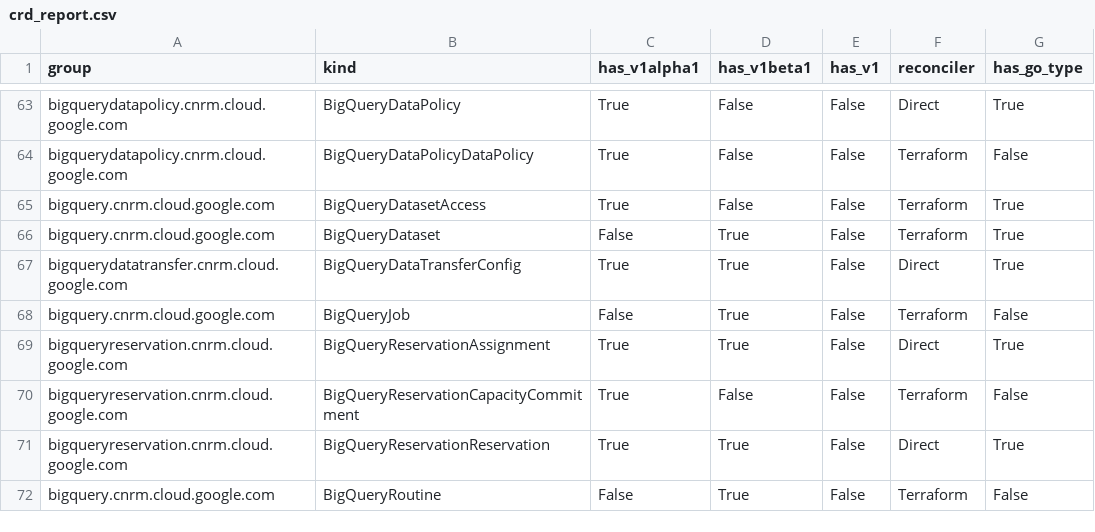
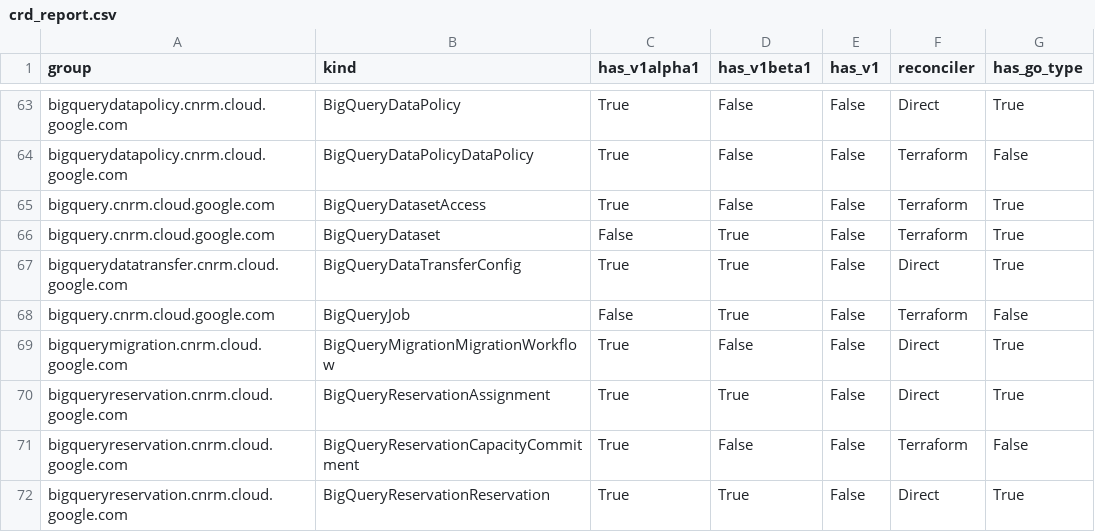
Before and after one commit to GoogleCloudPlatform/k8s-config-connector, a CSV file: docs/reports/crd_report.csv, drawn as a sheet; only a part is shown, gaps mark what is left out; the shorter side is filled out with more unchanged rows.

Commit message:
Implement direct KRM types and IdentityV2 for BigQueryMigrationMigrationWorkflow
This PR scaffolds the initial KRM types, CRD, and IdentityV2 for the BigQueryMigrationMigrationWorkflow resource following the direct approach.

- Created a new GVK package under apis/bigquerymigration/v1alpha1.

- Scaffolded KRM types from GCP API google.cloud.bigquery.migration.v2alpha.MigrationWorkflow.

- Defined the Spec and ObservedState fields including Tasks map[string]MigrationTask.

- Implemented the IdentityV2 and Resource interfaces for BigQueryMigrationMigrationWorkflow.

- Regenerated CRDs, deepcopy definitions, and reports via make generate.

- Documented findings in .gemini/journals/bigquerymigration.md.

This work was tracked via the chore file: .agents/greenfield-direct-new-resource-types.md

Fixes #9023

```diff
--- a/docs/reports/crd_report.csv
+++ b/docs/reports/crd_report.csv
@@ -68,2 +68,3 @@ bigquerydatatransfer.cnrm.cloud.google.com,BigQueryDataTransferConfig,True,True,
 bigquery.cnrm.cloud.google.com,BigQueryJob,False,True,False,Terraform,False
+bigquerymigration.cnrm.cloud.google.com,BigQueryMigrationMigrationWorkflow,True,False,False,Direct,True
 bigqueryreservation.cnrm.cloud.google.com,BigQueryReservationAssignment,True,True,False,Direct,True
```
Also changed, not shown: 12 other files.
